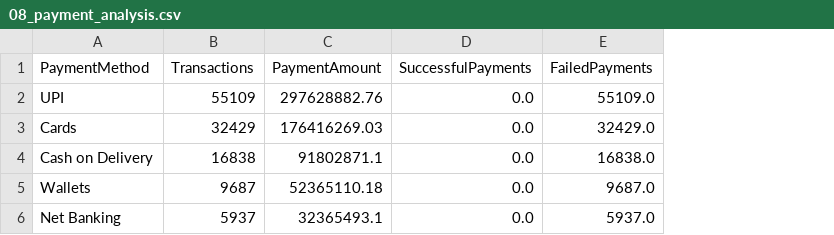
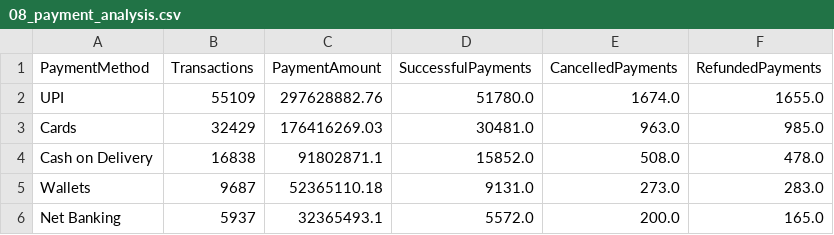
Before and after one commit to harshvardhansawatar14-spe/QuickCart, a CSV file: data/sql_analysis/08_payment_analysis.csv, drawn as a sheet; removed rows and columns are numbered as before the commit, all else as after; the diff names each change by its address in the sheet, - before the commit and + after, or states it on an @@ line.

```diff
--- a/data/sql_analysis/08_payment_analysis.csv
+++ b/data/sql_analysis/08_payment_analysis.csv
-column E (FailedPayments), rows 2-6: 55109.0 | 32429.0 | 16838.0 | 9687.0 | 5937.0
+column E (CancelledPayments), rows 2-6: 1674.0 | 963.0 | 508.0 | 273.0 | 200.0
+column F (RefundedPayments), rows 2-6: 1655.0 | 985.0 | 478.0 | 283.0 | 165.0
-D2 (SuccessfulPayments): 0.0
+D2 (SuccessfulPayments): 51780.0
-D3 (SuccessfulPayments): 0.0
+D3 (SuccessfulPayments): 30481.0
-D4 (SuccessfulPayments): 0.0
+D4 (SuccessfulPayments): 15852.0
-D5 (SuccessfulPayments): 0.0
+D5 (SuccessfulPayments): 9131.0
-D6 (SuccessfulPayments): 0.0
+D6 (SuccessfulPayments): 5572.0
```
Also changed, not shown: data/sql_analysis/10_delivery_analysis.csv, 4 other files.
